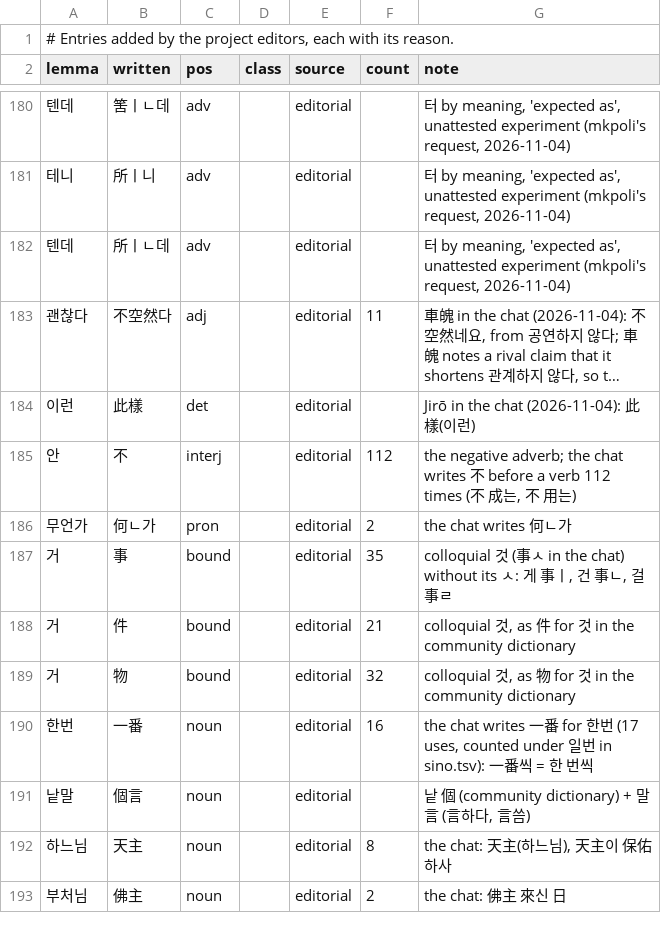
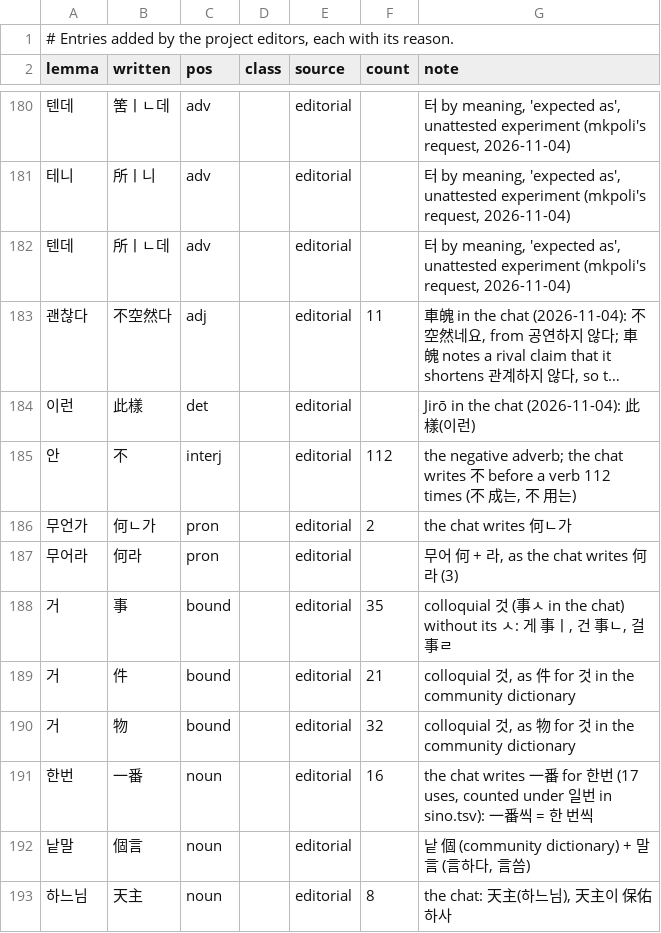
Before and after one commit to mkpoli/seokdok, a TSV file: dict/editorial.tsv, drawn as a sheet; only a part is shown, gaps mark what is left out; the shorter side is filled out with more unchanged rows; long unchanged cells end in ….

Commit message:
fix(dict): keep 무어라 as 何라 now interjections take no particle

```diff
--- a/dict/editorial.tsv
+++ b/dict/editorial.tsv
@@ -186,2 +186,3 @@ lemma	written	pos	class	source	count	note
 무언가	何ㄴ가	pron		editorial	2	the chat writes 何ㄴ가
+무어라	何라	pron		editorial		무어 何 + 라, as the chat writes 何라 (3)
 거	事	bound		editorial	35	colloquial 것 (事ㅅ in the chat) without its ㅅ: 게 事ㅣ, 건 事ㄴ, 걸 事ㄹ
```
